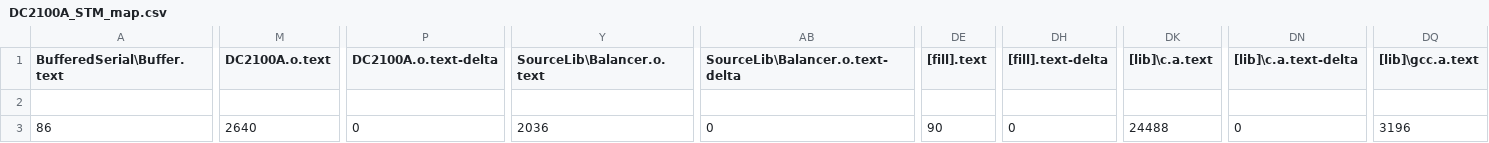
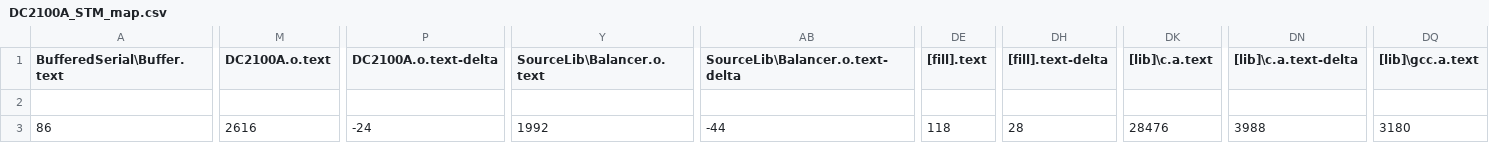
Before and after one commit to josephojo/DC2100A_STM, a CSV file: BUILD/NUCLEO_F446RE/GCC_ARM/DC2100A_STM_map.csv, drawn as a sheet; only a part is shown, gaps mark what is left out; the diff covers the shown part only; the diff names each change by its address in the sheet, - before the commit and + after, or states it on an @@ line.

```diff
--- a/BUILD/NUCLEO_F446RE/GCC_ARM/DC2100A_STM_map.csv
+++ b/BUILD/NUCLEO_F446RE/GCC_ARM/DC2100A_STM_map.csv
-M3 (DC2100A.o.text): 2640
+M3 (DC2100A.o.text): 2616
-P3 (DC2100A.o.text-delta): 0
+P3 (DC2100A.o.text-delta): -24
-Y3 (SourceLib\Balancer.o.text): 2036
+Y3 (SourceLib\Balancer.o.text): 1992
-AB3 (SourceLib\Balancer.o.text-delta): 0
+AB3 (SourceLib\Balancer.o.text-delta): -44
-DE3 ([fill].text): 90
+DE3 ([fill].text): 118
-DH3 ([fill].text-delta): 0
+DH3 ([fill].text-delta): 28
-DK3 ([lib]\c.a.text): 24488
+DK3 ([lib]\c.a.text): 28476
-DN3 ([lib]\c.a.text-delta): 0
+DN3 ([lib]\c.a.text-delta): 3988
-DQ3 ([lib]\gcc.a.text): 3196
+DQ3 ([lib]\gcc.a.text): 3180
```
Also changed, not shown: 4 edited cells elsewhere in this file, 11 other files.
